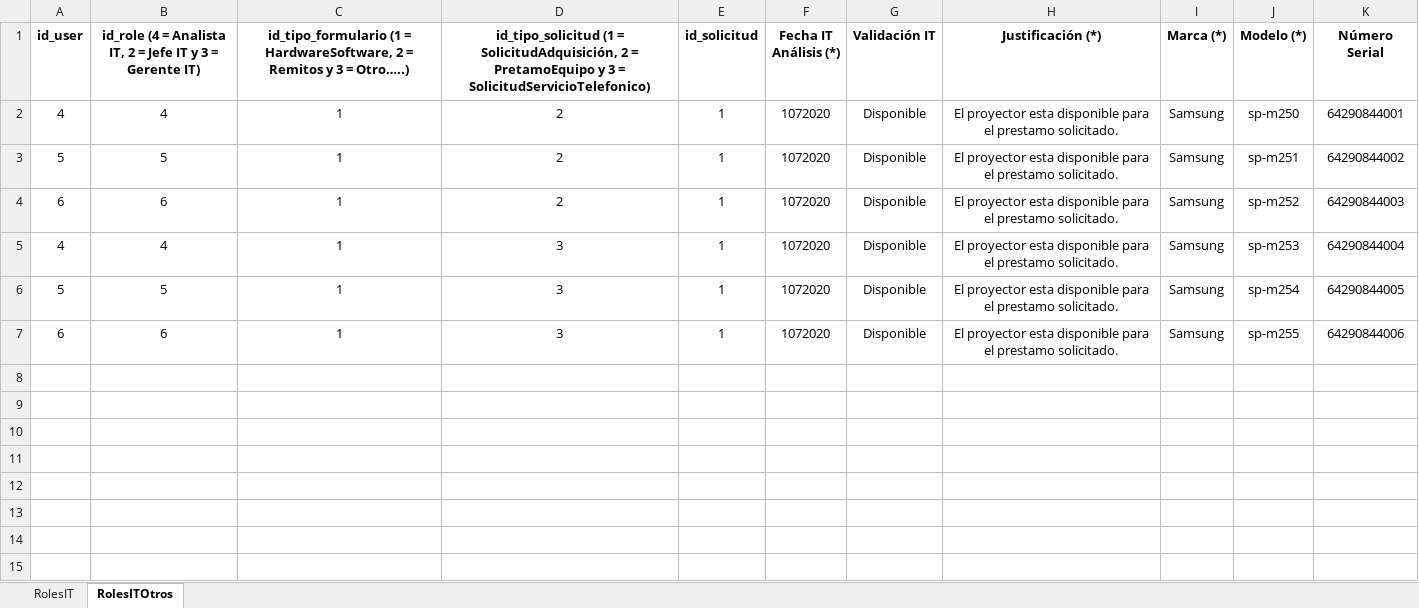
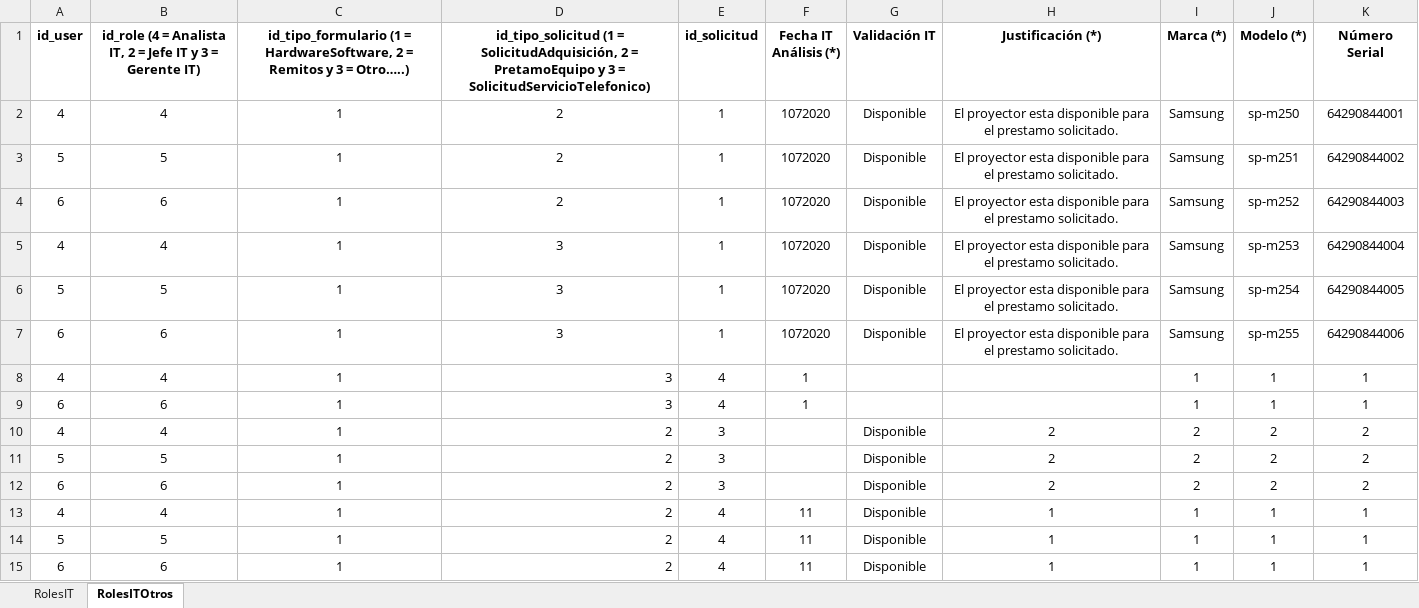
Before and after one commit to christian-sosa/InfoTYT, an Excel workbook: RolesItFO.xlsx, sheet RolesITOtros, drawn as a sheet; values as stored, in another font and other column widths than the file's, no borders; the diff names each change by its address in the sheet, - before the commit and + after, or states it on an @@ line.

```diff
--- a/RolesItFO.xlsx (sheet RolesITOtros)
+++ b/RolesItFO.xlsx (sheet RolesITOtros)
+row 8: 4 | 4 | 1 | 3 | 4 | 1 |  |  | 1 | 1 | 1
+row 9: 6 | 6 | 1 | 3 | 4 | 1 |  |  | 1 | 1 | 1
+row 10: 4 | 4 | 1 | 2 | 3 |  | Disponible | 2 | 2 | 2 | 2
+row 11: 5 | 5 | 1 | 2 | 3 |  | Disponible | 2 | 2 | 2 | 2
+row 12: 6 | 6 | 1 | 2 | 3 |  | Disponible | 2 | 2 | 2 | 2
+row 13: 4 | 4 | 1 | 2 | 4 | 11 | Disponible | 1 | 1 | 1 | 1
+row 14: 5 | 5 | 1 | 2 | 4 | 11 | Disponible | 1 | 1 | 1 | 1
+row 15: 6 | 6 | 1 | 2 | 4 | 11 | Disponible | 1 | 1 | 1 | 1
```
Also changed, not shown: sheet RolesIT, SolicitudHardwareSoftwareFO.xlsx, UserFO.xlsx, 5 other files.
